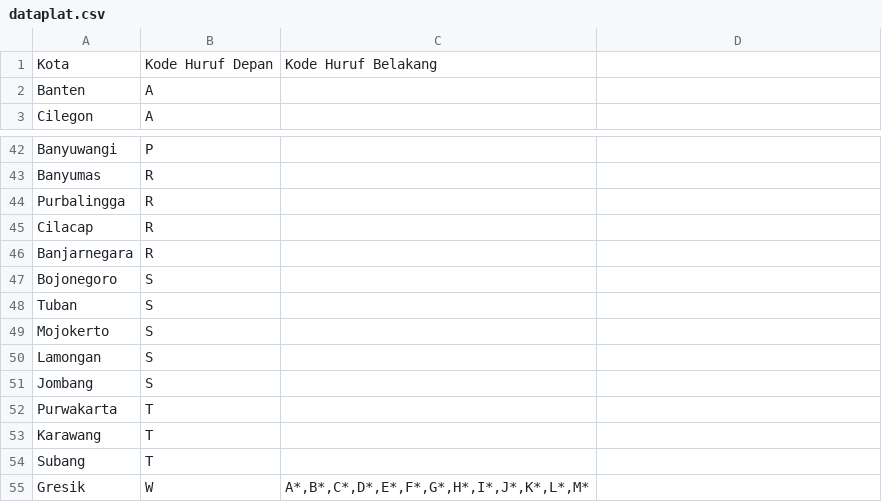
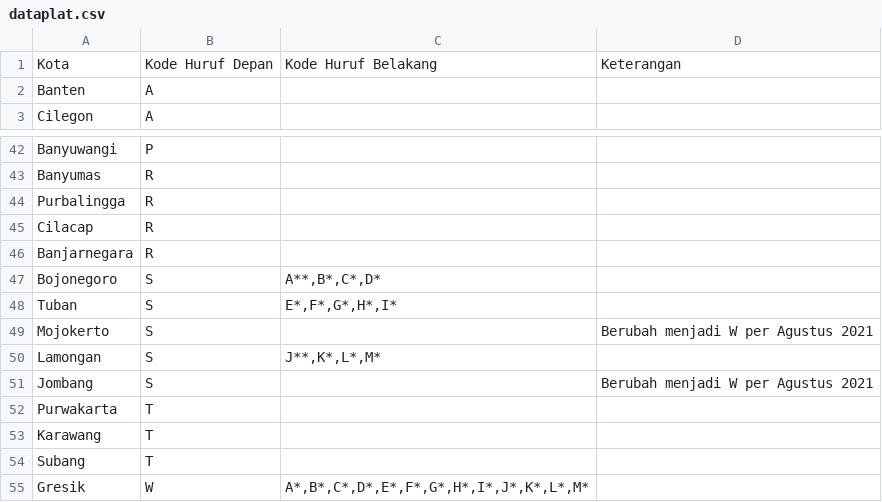
Before and after one commit to alfiyansys/Plat-Nomor-Indonesia, a CSV file: dataplat.csv, drawn as a sheet; only a part is shown, gaps mark what is left out; the diff names each change by its address in the sheet, - before the commit and + after, or states it on an @@ line.

Commit message:
tambah kolom keterangan

```diff
--- a/dataplat.csv
+++ b/dataplat.csv
-D1: (empty)
+D1: Keterangan
-C47: (empty)
+C47: A**,B*,C*,D*
-C48: (empty)
+C48: E*,F*,G*,H*,I*
-D49: (empty)
+D49: Berubah menjadi W per Agustus 2021
-C50: (empty)
+C50: J**,K*,L*,M*
-D51: (empty)
+D51: Berubah menjadi W per Agustus 2021
```
